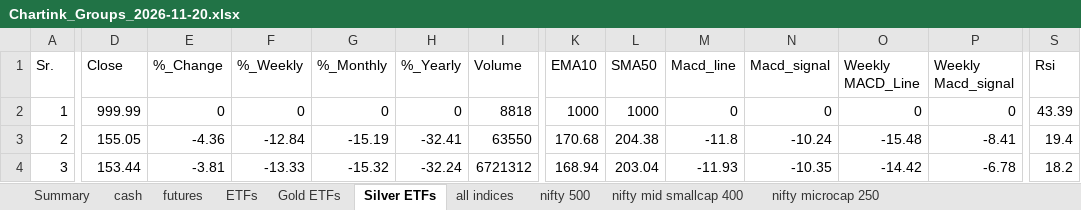
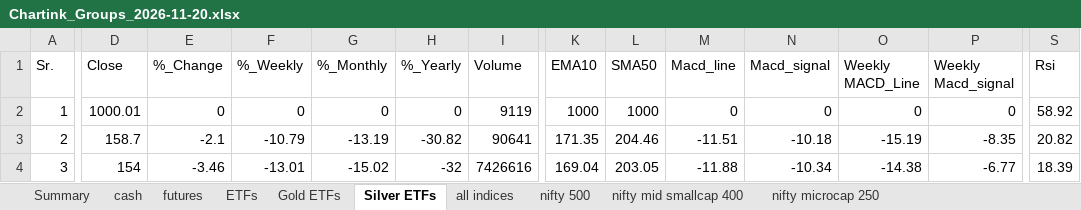
Before and after one commit to mohilsanghavi/Tlive, an Excel workbook: data/Chartink_Groups_2026-11-20.xlsx, sheet Silver ETFs, drawn as a sheet; only a part is shown, gaps mark what is left out; values as stored, in another font and other column widths than the file's, no borders; the diff covers the shown part only; the diff names each change by its address in the sheet, - before the commit and + after, or states it on an @@ line.

```diff
--- a/data/Chartink_Groups_2026-11-20.xlsx (sheet Silver ETFs)
+++ b/data/Chartink_Groups_2026-11-20.xlsx (sheet Silver ETFs)
-D2 (Close): 999.99
+D2 (Close): 1000.01
-I2 (Volume): 8818
+I2 (Volume): 9119
-S2 (Rsi): 43.39
+S2 (Rsi): 58.92
-D3 (Close): 155.05
+D3 (Close): 158.7
-E3 (%_Change): -4.36
+E3 (%_Change): -2.1
-F3 (%_Weekly): -12.84
+F3 (%_Weekly): -10.79
-G3 (%_Monthly): -15.19
+G3 (%_Monthly): -13.19
-H3 (%_Yearly): -32.41
+H3 (%_Yearly): -30.82
-I3 (Volume): 63550
+I3 (Volume): 90641
-K3 (EMA10): 170.68
+K3 (EMA10): 171.35
-L3 (SMA50): 204.38
+L3 (SMA50): 204.46
-M3 (Macd_line): -11.8
+M3 (Macd_line): -11.51
-N3 (Macd_signal): -10.24
+N3 (Macd_signal): -10.18
-O3 (Weekly MACD_Line): -15.48
+O3 (Weekly MACD_Line): -15.19
-P3 (Weekly Macd_signal): -8.41
+P3 (Weekly Macd_signal): -8.35
-S3 (Rsi): 19.4
+S3 (Rsi): 20.82
-D4 (Close): 153.44
+D4 (Close): 154
-E4 (%_Change): -3.81
+E4 (%_Change): -3.46
-F4 (%_Weekly): -13.33
+F4 (%_Weekly): -13.01
-G4 (%_Monthly): -15.32
+G4 (%_Monthly): -15.02
-H4 (%_Yearly): -32.24
+H4 (%_Yearly): -32
-I4 (Volume): 6721312
+I4 (Volume): 7426616
-K4 (EMA10): 168.94
+K4 (EMA10): 169.04
-L4 (SMA50): 203.04
+L4 (SMA50): 203.05
-M4 (Macd_line): -11.93
+M4 (Macd_line): -11.88
-N4 (Macd_signal): -10.35
+N4 (Macd_signal): -10.34
-O4 (Weekly MACD_Line): -14.42
+O4 (Weekly MACD_Line): -14.38
-P4 (Weekly Macd_signal): -6.78
+P4 (Weekly Macd_signal): -6.77
-S4 (Rsi): 18.2
+S4 (Rsi): 18.39
```
Also changed, not shown: 1 added row, 1 removed row and 110 edited cells elsewhere in this sheet, sheet cash, sheet nifty 500, sheet nifty mid smallcap 400, sheet ETFs, sheet nifty microcap 250, sheet futures, 3 more sheets, 1 other file.
